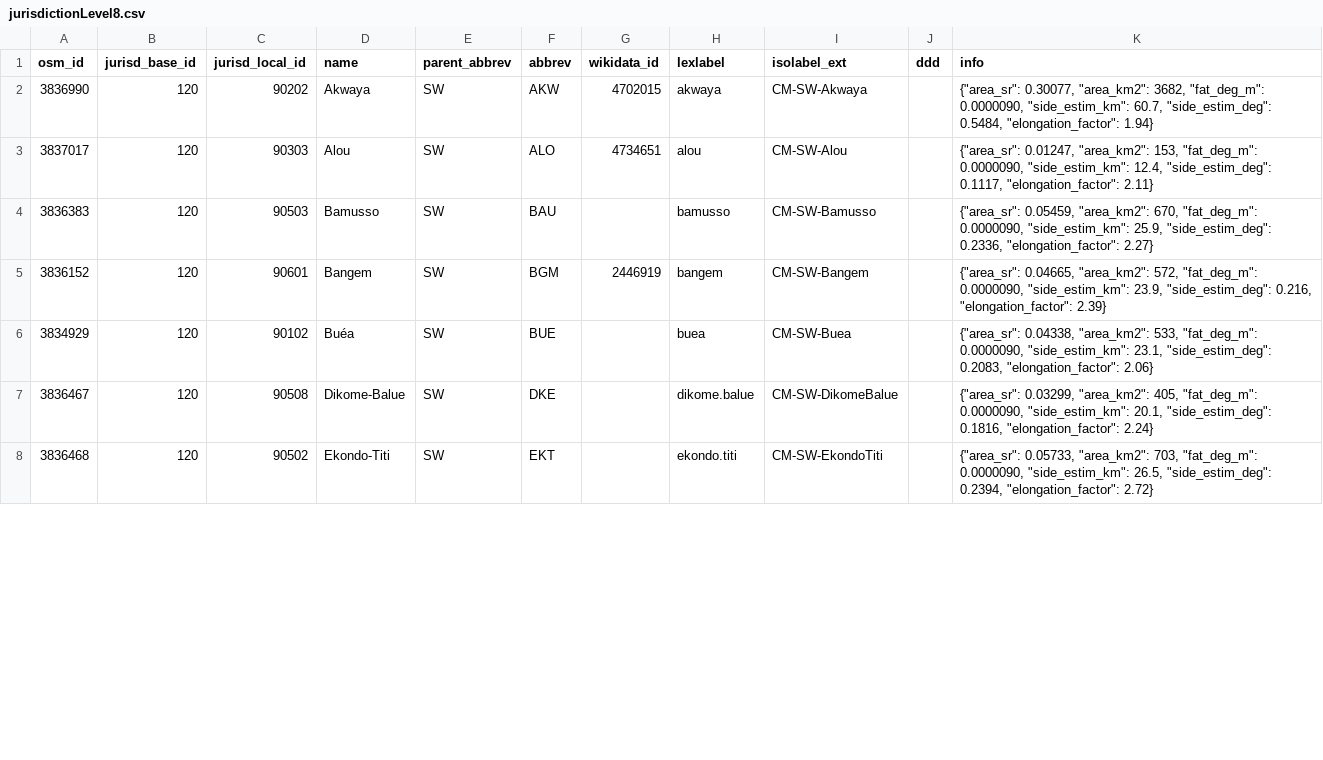
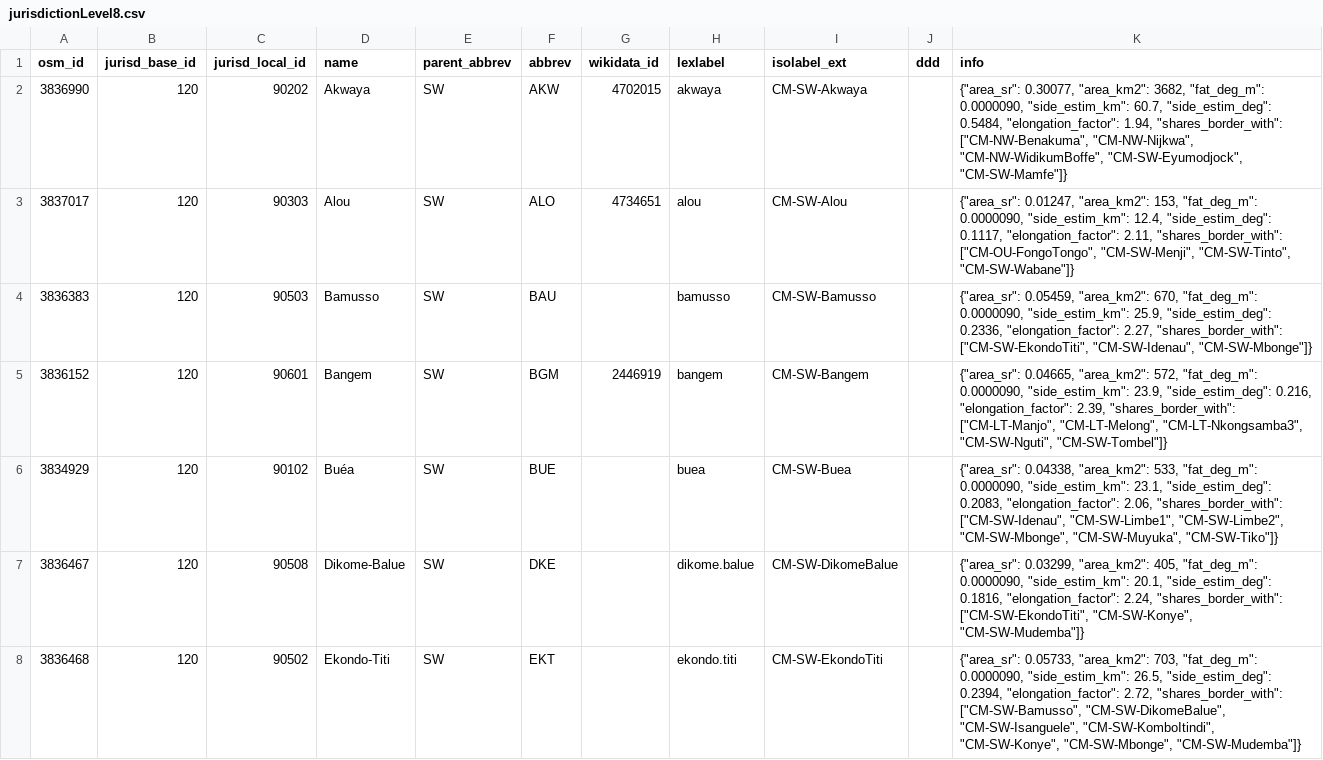
Before and after one commit to digital-guard/preserv-CM, a CSV file: data/SW/jurisdictionLevel8.csv, drawn as a sheet; only a part is shown; the diff covers the shown part only.

```diff
--- a/data/SW/jurisdictionLevel8.csv
+++ b/data/SW/jurisdictionLevel8.csv
@@ -1,8 +1,8 @@
 osm_id,jurisd_base_id,jurisd_local_id,name,parent_abbrev,abbrev,wikidata_id,lexlabel,isolabel_ext,ddd,info
-3836990,120,90202,Akwaya,SW,AKW,4702015,akwaya,CM-SW-Akwaya,,"{""area_sr"": 0.30077, ""area_km2"": 3682, ""fat_deg_m"": 0.0000090, ""side_estim_km"": 60.7, ""side_estim_deg"": 0.5484, ""elongation_factor"": 1.94}"
-3837017,120,90303,Alou,SW,ALO,4734651,alou,CM-SW-Alou,,"{""area_sr"": 0.01247, ""area_km2"": 153, ""fat_deg_m"": 0.0000090, ""side_estim_km"": 12.4, ""side_estim_deg"": 0.1117, ""elongation_factor"": 2.11}"
-3836383,120,90503,Bamusso,SW,BAU,,bamusso,CM-SW-Bamusso,,"{""area_sr"": 0.05459, ""area_km2"": 670, ""fat_deg_m"": 0.0000090, ""side_estim_km"": 25.9, ""side_estim_deg"": 0.2336, ""elongation_factor"": 2.27}"
-3836152,120,90601,Bangem,SW,BGM,2446919,bangem,CM-SW-Bangem,,"{""area_sr"": 0.04665, ""area_km2"": 572, ""fat_deg_m"": 0.0000090, ""side_estim_km"": 23.9, ""side_estim_deg"": 0.216, ""elongation_factor"": 2.39}"
-3834929,120,90102,Buéa,SW,BUE,,buea,CM-SW-Buea,,"{""area_sr"": 0.04338, ""area_km2"": 533, ""fat_deg_m"": 0.0000090, ""side_estim_km"": 23.1, ""side_estim_deg"": 0.2083, ""elongation_factor"": 2.06}"
-3836467,120,90508,Dikome-Balue,SW,DKE,,dikome.balue,CM-SW-DikomeBalue,,"{""area_sr"": 0.03299, ""area_km2"": 405, ""fat_deg_m"": 0.0000090, ""side_estim_km"": 20.1, ""side_estim_deg"": 0.1816, ""elongation_factor"": 2.24}"
-3836468,120,90502,Ekondo-Titi,SW,EKT,,ekondo.titi,CM-SW-EkondoTiti,,"{""area_sr"": 0.05733, ""area_km2"": 703, ""fat_deg_m"": 0.0000090, ""side_estim_km"": 26.5, ""side_estim_deg"": 0.2394, ""elongation_factor"": 2.72}"
+3836990,120,90202,Akwaya,SW,AKW,4702015,akwaya,CM-SW-Akwaya,,"{""area_sr"": 0.30077, ""area_km2"": 3682, ""fat_deg_m"": 0.0000090, ""side_estim_km"": 60.7, ""side_estim_deg"": 0.5484, ""elongation_factor"": 1.94, ""shares_border_with"": [""CM-NW-Benakuma"", ""CM-NW-Nijkwa"", ""CM-NW-WidikumBoffe"", ""CM-SW-Eyumodjock"", ""CM-SW-Mamfe""]}"
+3837017,120,90303,Alou,SW,ALO,4734651,alou,CM-SW-Alou,,"{""area_sr"": 0.01247, ""area_km2"": 153, ""fat_deg_m"": 0.0000090, ""side_estim_km"": 12.4, ""side_estim_deg"": 0.1117, ""elongation_factor"": 2.11, ""shares_border_with"": [""CM-OU-FongoTongo"", ""CM-SW-Menji"", ""CM-SW-Tinto"", ""CM-SW-Wabane""]}"
+3836383,120,90503,Bamusso,SW,BAU,,bamusso,CM-SW-Bamusso,,"{""area_sr"": 0.05459, ""area_km2"": 670, ""fat_deg_m"": 0.0000090, ""side_estim_km"": 25.9, ""side_estim_deg"": 0.2336, ""elongation_factor"": 2.27, ""shares_border_with"": [""CM-SW-EkondoTiti"", ""CM-SW-Idenau"", ""CM-SW-Mbonge""]}"
+3836152,120,90601,Bangem,SW,BGM,2446919,bangem,CM-SW-Bangem,,"{""area_sr"": 0.04665, ""area_km2"": 572, ""fat_deg_m"": 0.0000090, ""side_estim_km"": 23.9, ""side_estim_deg"": 0.216, ""elongation_factor"": 2.39, ""shares_border_with"": [""CM-LT-Manjo"", ""CM-LT-Melong"", ""CM-LT-Nkongsamba3"", ""CM-SW-Nguti"", ""CM-SW-Tombel""]}"
+3834929,120,90102,Buéa,SW,BUE,,buea,CM-SW-Buea,,"{""area_sr"": 0.04338, ""area_km2"": 533, ""fat_deg_m"": 0.0000090, ""side_estim_km"": 23.1, ""side_estim_deg"": 0.2083, ""elongation_factor"": 2.06, ""shares_border_with"": [""CM-SW-Idenau"", ""CM-SW-Limbe1"", ""CM-SW-Limbe2"", ""CM-SW-Mbonge"", ""CM-SW-Muyuka"", ""CM-SW-Tiko""]}"
+3836467,120,90508,Dikome-Balue,SW,DKE,,dikome.balue,CM-SW-DikomeBalue,,"{""area_sr"": 0.03299, ""area_km2"": 405, ""fat_deg_m"": 0.0000090, ""side_estim_km"": 20.1, ""side_estim_deg"": 0.1816, ""elongation_factor"": 2.24, ""shares_border_with"": [""CM-SW-EkondoTiti"", ""CM-SW-Konye"", ""CM-SW-Mudemba""]}"
+3836468,120,90502,Ekondo-Titi,SW,EKT,,ekondo.titi,CM-SW-EkondoTiti,,"{""area_sr"": 0.05733, ""area_km2"": 703, ""fat_deg_m"": 0.0000090, ""side_estim_km"": 26.5, ""side_estim_deg"": 0.2394, ""elongation_factor"": 2.72, ""shares_border_with"": [""CM-SW-Bamusso"", ""CM-SW-DikomeBalue"", ""CM-SW-Isanguele"", ""CM-SW-KomboItindi"", ""CM-SW-Konye"", ""CM-SW-Mbonge"", ""CM-SW-Mudemba""]}"
```
Also changed, not shown: 24 edited cells elsewhere in this file, data/EN/jurisdictionLevel8.csv, data/ES/jurisdictionLevel8.csv, 7 other files.
